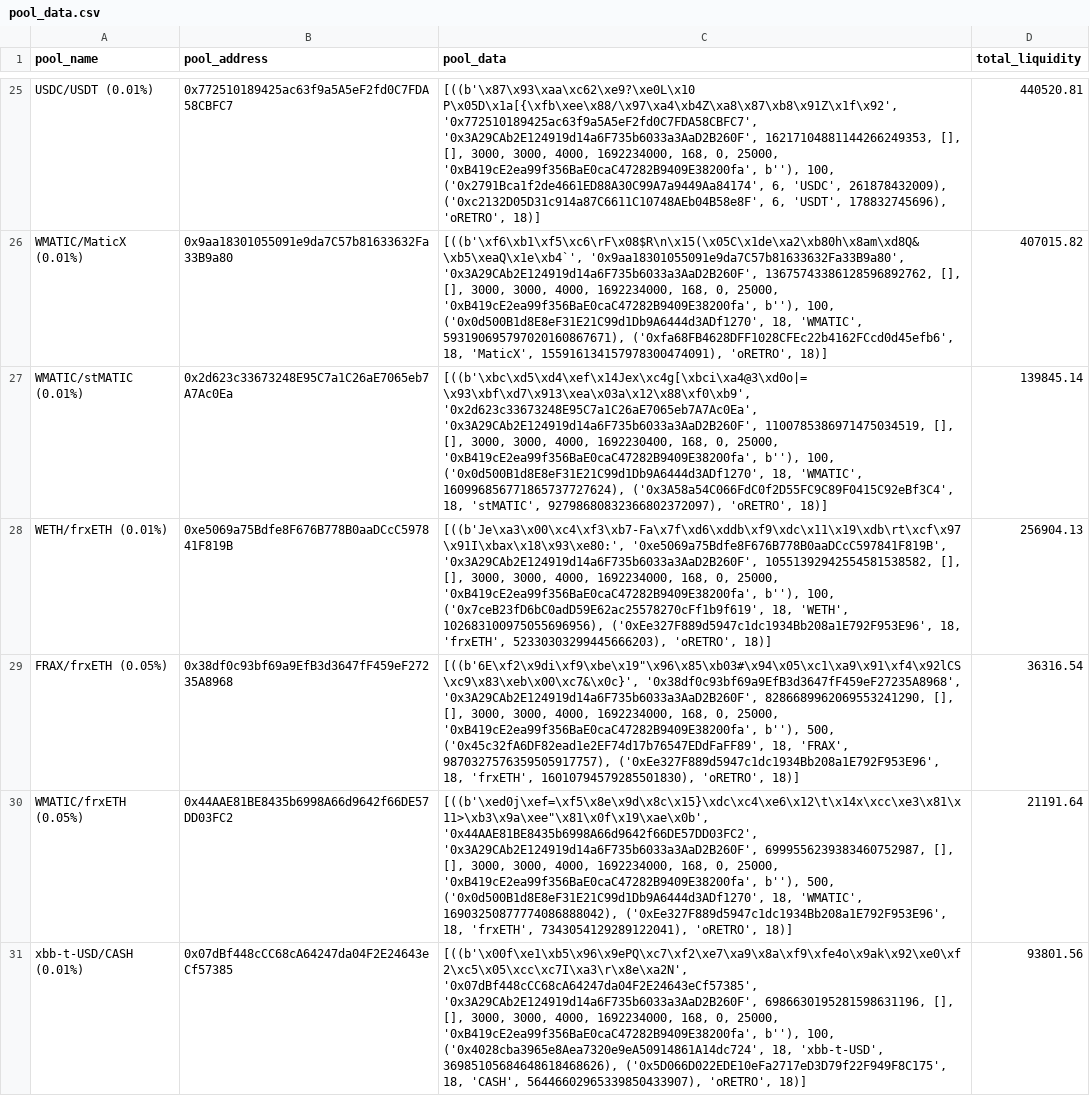
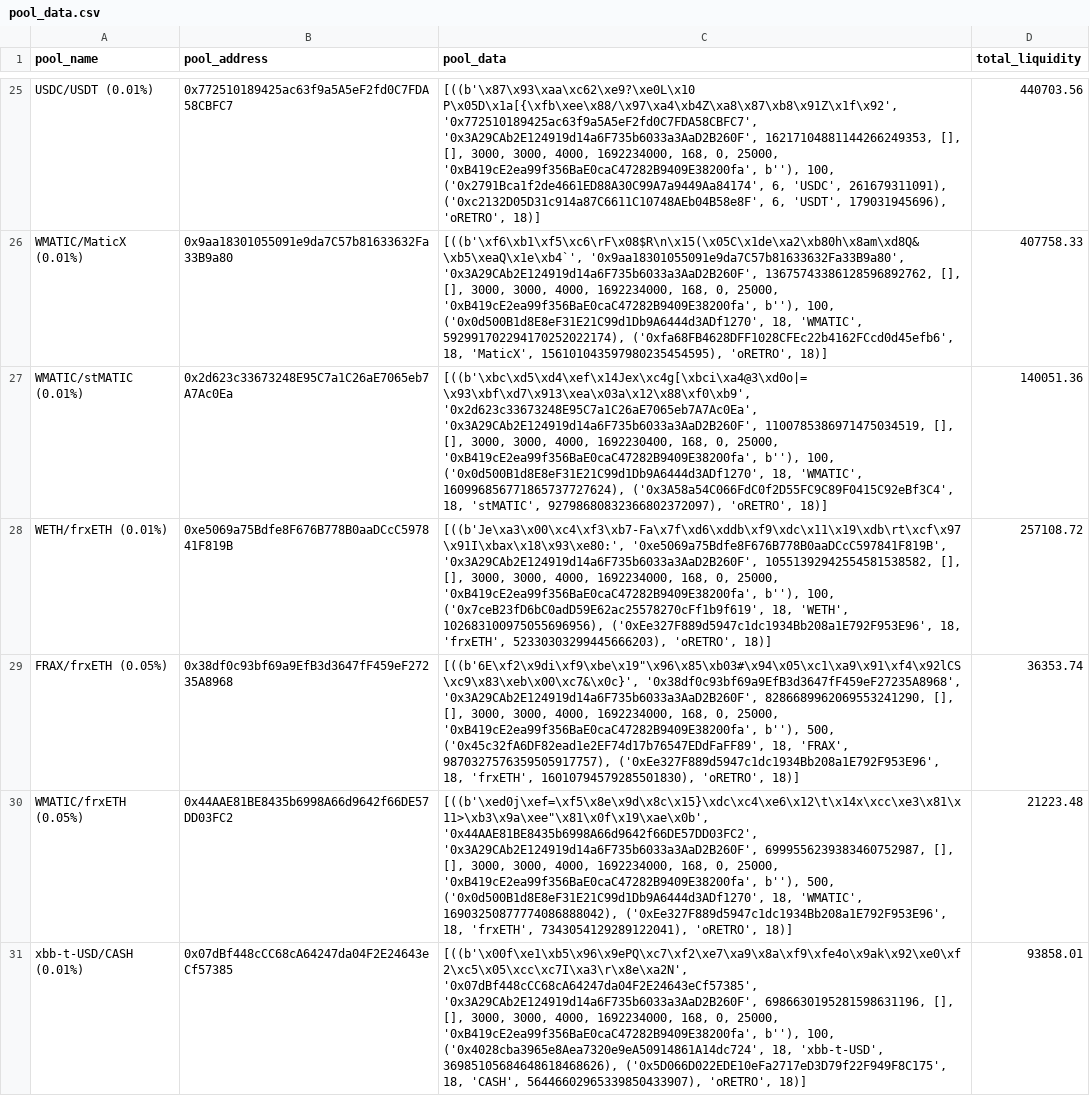
Before and after one commit to ALMIGHTYABE/Retro-Data, a CSV file: data/pool_data.csv, drawn as a sheet; only a part is shown, gaps mark what is left out; the diff covers the shown part only; the diff names each change by its address in the sheet, - before the commit and + after, or states it on an @@ line.

```diff
--- a/data/pool_data.csv
+++ b/data/pool_data.csv
-C25 (pool_data): …6, 'USDC', 261878432009), ('0xc2132D05D31c914a87C6611C10748AEb04B58e8F', 6, 'USDT', 178832745696), 'oRETRO', 18)]
+C25 (pool_data): …6, 'USDC', 261679311091), ('0xc2132D05D31c914a87C6611C10748AEb04B58e8F', 6, 'USDT', 179031945696), 'oRETRO', 18)]
-D25 (total_liquidity): 440520.81
+D25 (total_liquidity): 440703.56
-C26 (pool_data): …18, 'WMATIC', 593190695797020160867671), ('0xfa68FB4628DFF1028CFEc22b4162FCcd0d45efb6', 18, 'MaticX', 155916134157978300474091), 'oRETRO', 18)]
+C26 (pool_data): …18, 'WMATIC', 592991702294170252022174), ('0xfa68FB4628DFF1028CFEc22b4162FCcd0d45efb6', 18, 'MaticX', 156101043597980235454595), 'oRETRO', 18)]
-D26 (total_liquidity): 407015.82
+D26 (total_liquidity): 407758.33
-D27 (total_liquidity): 139845.14
+D27 (total_liquidity): 140051.36
-D28 (total_liquidity): 256904.13
+D28 (total_liquidity): 257108.72
-D29 (total_liquidity): 36316.54
+D29 (total_liquidity): 36353.74
-D30 (total_liquidity): 21191.64
+D30 (total_liquidity): 21223.48
-D31 (total_liquidity): 93801.56
+D31 (total_liquidity): 93858.01
```
Also changed, not shown: 53 edited cells elsewhere in this file, 1 other file.
